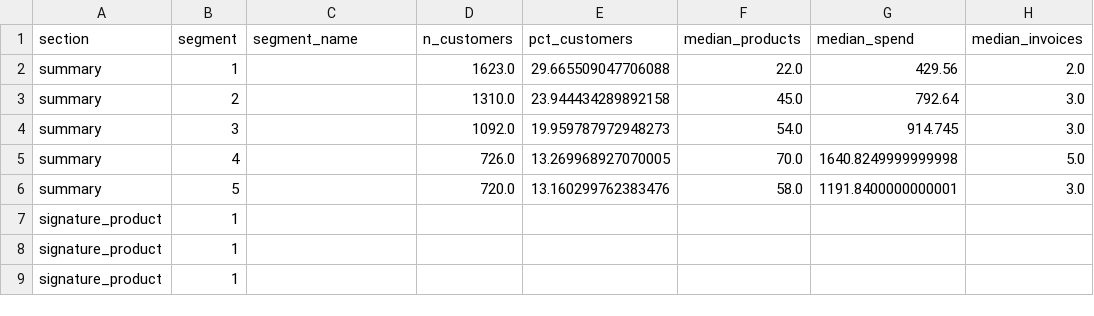
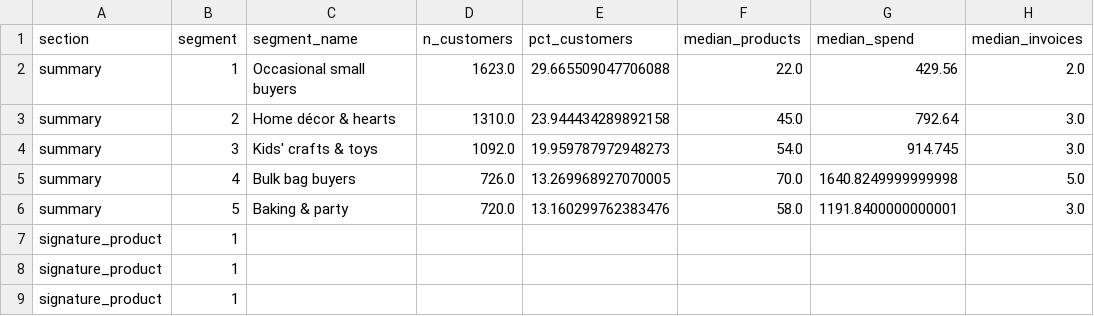
Before and after one commit to amiyasekhar/giftlane-recommender, a CSV file: reports/ml6_segments_k5.csv, drawn as a sheet; only a part is shown; the diff names each change by its address in the sheet, - before the commit and + after, or states it on an @@ line.

Commit message:
ML7, J2, J3, README and portable env guard
- ML7: 10_sensitivity.ipynb, reports/ml7_sensitivity.{csv,png}; decision_log line
- ML6: 5 segments named in 09_customer_map.ipynb, ml6_segments_k5.csv and ml6_map_k5.png
- J2: reports/memo.md + memo.pdf (one page)
- J3: reports/slides.pptx (8 main + 5 backup slides, speaker notes)
- env guard: Python 3.11 + pandas 3.0.6 only, no absolute paths
- README: summary, results vs targets, setup, notebooks, repo map
- all notebooks re-executed; requirements.txt regenerated (python-pptx, xhtml2pdf)

```diff
--- a/reports/ml6_segments_k5.csv
+++ b/reports/ml6_segments_k5.csv
-C2 (segment_name): (empty)
+C2 (segment_name): Occasional small buyers
-C3 (segment_name): (empty)
+C3 (segment_name): Home décor & hearts
-C4 (segment_name): (empty)
+C4 (segment_name): Kids' crafts & toys
-C5 (segment_name): (empty)
+C5 (segment_name): Bulk bag buyers
-C6 (segment_name): (empty)
+C6 (segment_name): Baking & party
```
Also changed, not shown: 20 other files.
